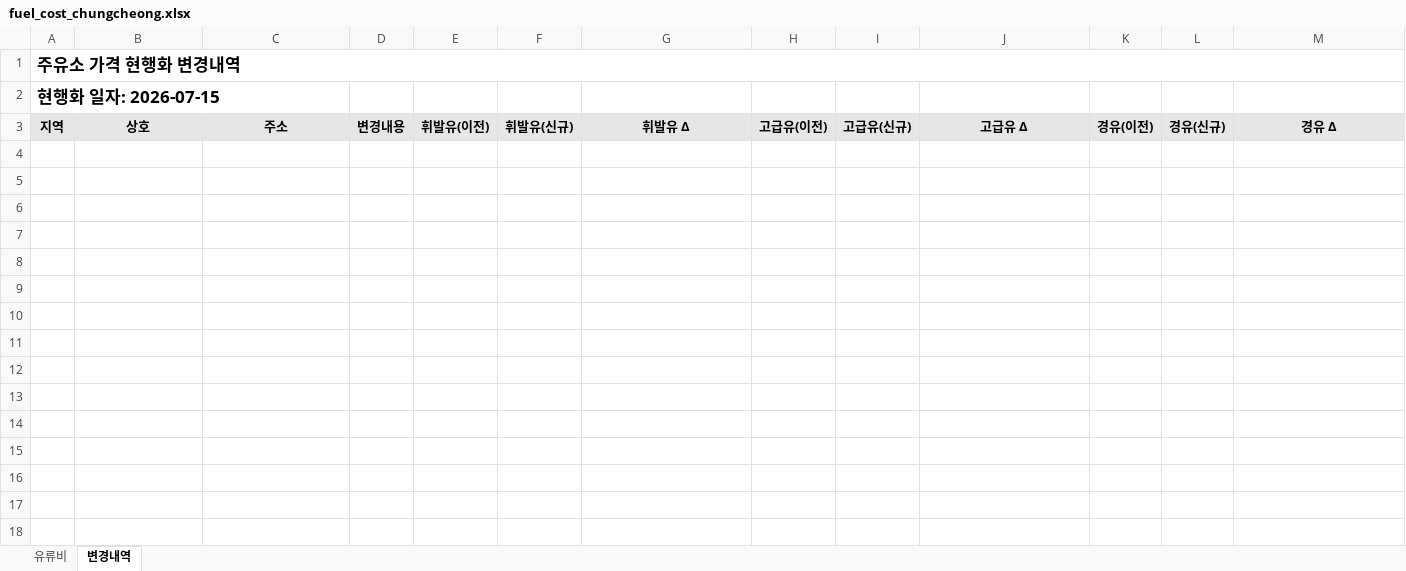
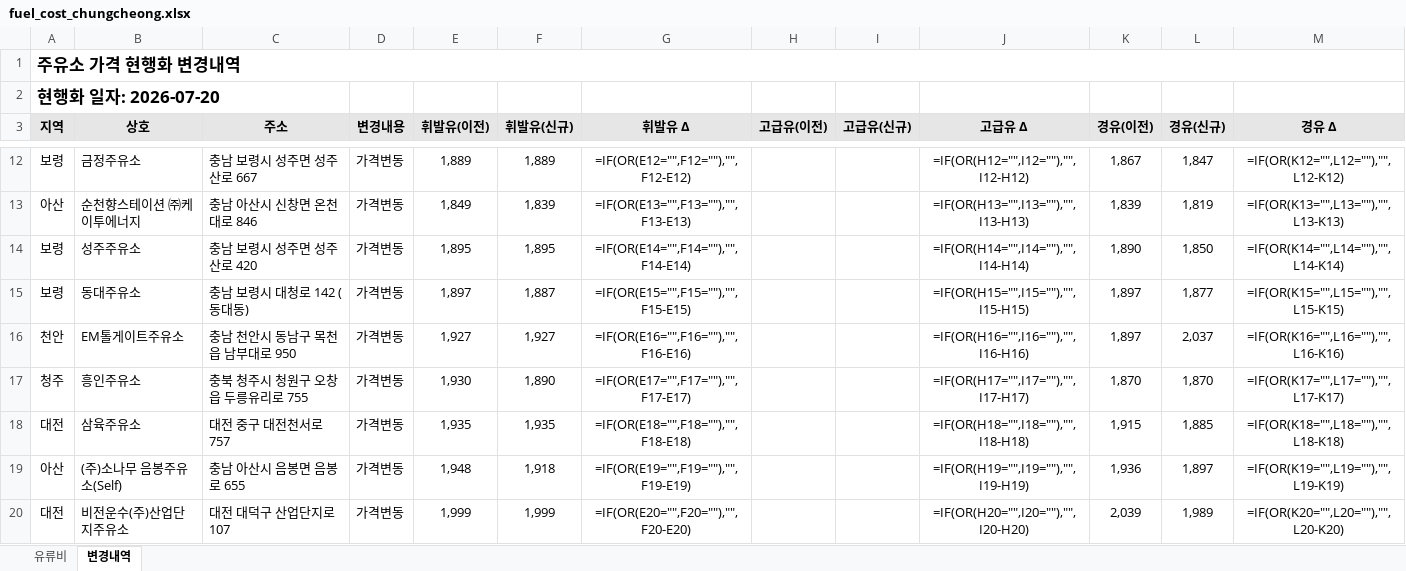
Before and after one commit to krwizxp/fcupdater, an Excel workbook: fuel_cost_chungcheong.xlsx, sheet 변경내역, drawn as a sheet; only a part is shown, gaps mark what is left out; values as stored, in another font and other column widths than the file's, no borders; formulas without a stored value are shown as written; conditional formats not drawn; the diff covers the shown part only; the diff names each change by its address in the sheet, - before the commit and + after, or states it on an @@ line.

```diff
--- a/fuel_cost_chungcheong.xlsx (sheet 변경내역)
+++ b/fuel_cost_chungcheong.xlsx (sheet 변경내역)
-A2 (지역): 현행화 일자: 2026-07-15
+A2 (지역): 현행화 일자: 2026-07-20
+row 12: 보령 | 금정주유소 | 충남 보령시 성주면 성주산로 667 | 가격변동 | 1,889 | 1,889 | =IF(OR(E12="",F12=""),"",F12-E12) |  |  | =IF(OR(H12="",I12=""),"",I12-H12) | 1,867 | 1,847 | =IF(OR(K12="",L12=""),"",L12-K12)
+row 13: 아산 | 순천향스테이션 ㈜케이투에너지 | 충남 아산시 신창면 온천대로 846 | 가격변동 | 1,849 | 1,839 | =IF(OR(E13="",F13=""),"",F13-E13) |  |  | =IF(OR(H13="",I13=""),"",I13-H13) | 1,839 | 1,819 | =IF(OR(K13="",L13=""),"",L13-K13)
+row 14: 보령 | 성주주유소 | 충남 보령시 성주면 성주산로 420 | 가격변동 | 1,895 | 1,895 | =IF(OR(E14="",F14=""),"",F14-E14) |  |  | =IF(OR(H14="",I14=""),"",I14-H14) | 1,890 | 1,850 | =IF(OR(K14="",L14=""),"",L14-K14)
+row 15: 보령 | 동대주유소 | 충남 보령시 대청로 142 (동대동) | 가격변동 | 1,897 | 1,887 | =IF(OR(E15="",F15=""),"",F15-E15) |  |  | =IF(OR(H15="",I15=""),"",I15-H15) | 1,897 | 1,877 | =IF(OR(K15="",L15=""),"",L15-K15)
+row 16: 천안 | EM톨게이트주유소 | 충남 천안시 동남구 목천읍 남부대로 950 | 가격변동 | 1,927 | 1,927 | =IF(OR(E16="",F16=""),"",F16-E16) |  |  | =IF(OR(H16="",I16=""),"",I16-H16) | 1,897 | 2,037 | =IF(OR(K16="",L16=""),"",L16-K16)
+row 17: 청주 | 흥인주유소 | 충북 청주시 청원구 오창읍 두릉유리로 755 | 가격변동 | 1,930 | 1,890 | =IF(OR(E17="",F17=""),"",F17-E17) |  |  | =IF(OR(H17="",I17=""),"",I17-H17) | 1,870 | 1,870 | =IF(OR(K17="",L17=""),"",L17-K17)
+row 18: 대전 | 삼육주유소 | 대전 중구 대전천서로 757 | 가격변동 | 1,935 | 1,935 | =IF(OR(E18="",F18=""),"",F18-E18) |  |  | =IF(OR(H18="",I18=""),"",I18-H18) | 1,915 | 1,885 | =IF(OR(K18="",L18=""),"",L18-K18)
+row 19: 아산 | (주)소나무 음봉주유소(Self) | 충남 아산시 음봉면 음봉로 655 | 가격변동 | 1,948 | 1,918 | =IF(OR(E19="",F19=""),"",F19-E19) |  |  | =IF(OR(H19="",I19=""),"",I19-H19) | 1,936 | 1,897 | =IF(OR(K19="",L19=""),"",L19-K19)
+row 20: 대전 | 비전운수(주)산업단지주유소 | 대전 대덕구 산업단지로 107 | 가격변동 | 1,999 | 1,999 | =IF(OR(E20="",F20=""),"",F20-E20) |  |  | =IF(OR(H20="",I20=""),"",I20-H20) | 2,039 | 1,989 | =IF(OR(K20="",L20=""),"",L20-K20)
```
Also changed, not shown: 24 added rows elsewhere in this sheet, sheet 유류비, formulas that keep their value, 33 other files.
